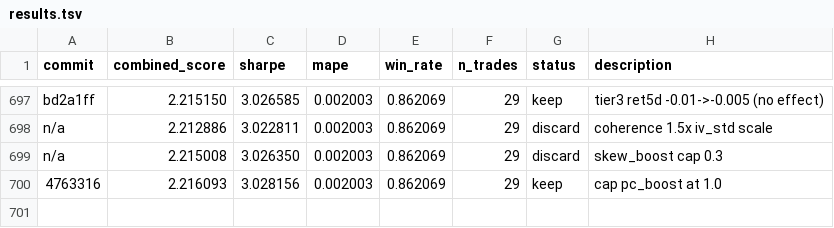
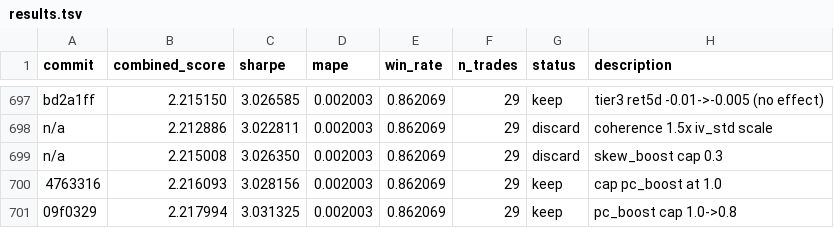
Before and after one commit to jacobwright32/option-pricing-tuning, a TSV file: results.tsv, drawn as a sheet; only a part is shown, gaps mark what is left out.

```diff
--- a/results.tsv
+++ b/results.tsv
@@ -700 +700,2 @@ n/a	2.215008	3.026350	0.002003	0.862069	29	discard	skew_boost cap 0.3
 4763316	2.216093	3.028156	0.002003	0.862069	29	keep	cap pc_boost at 1.0
+09f0329	2.217994	3.031325	0.002003	0.862069	29	keep	pc_boost cap 1.0->0.8
```
Also changed, not shown: 2 other files.
